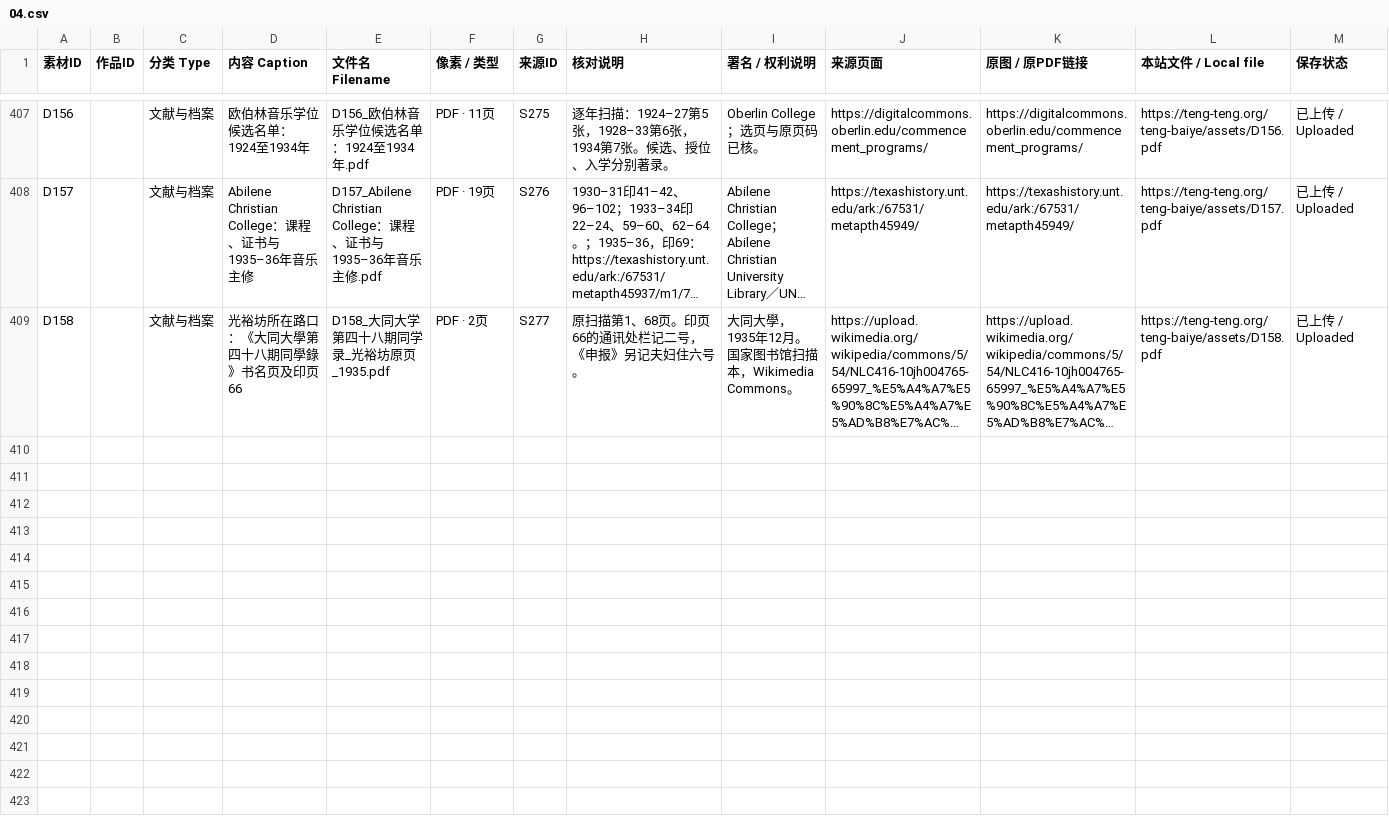
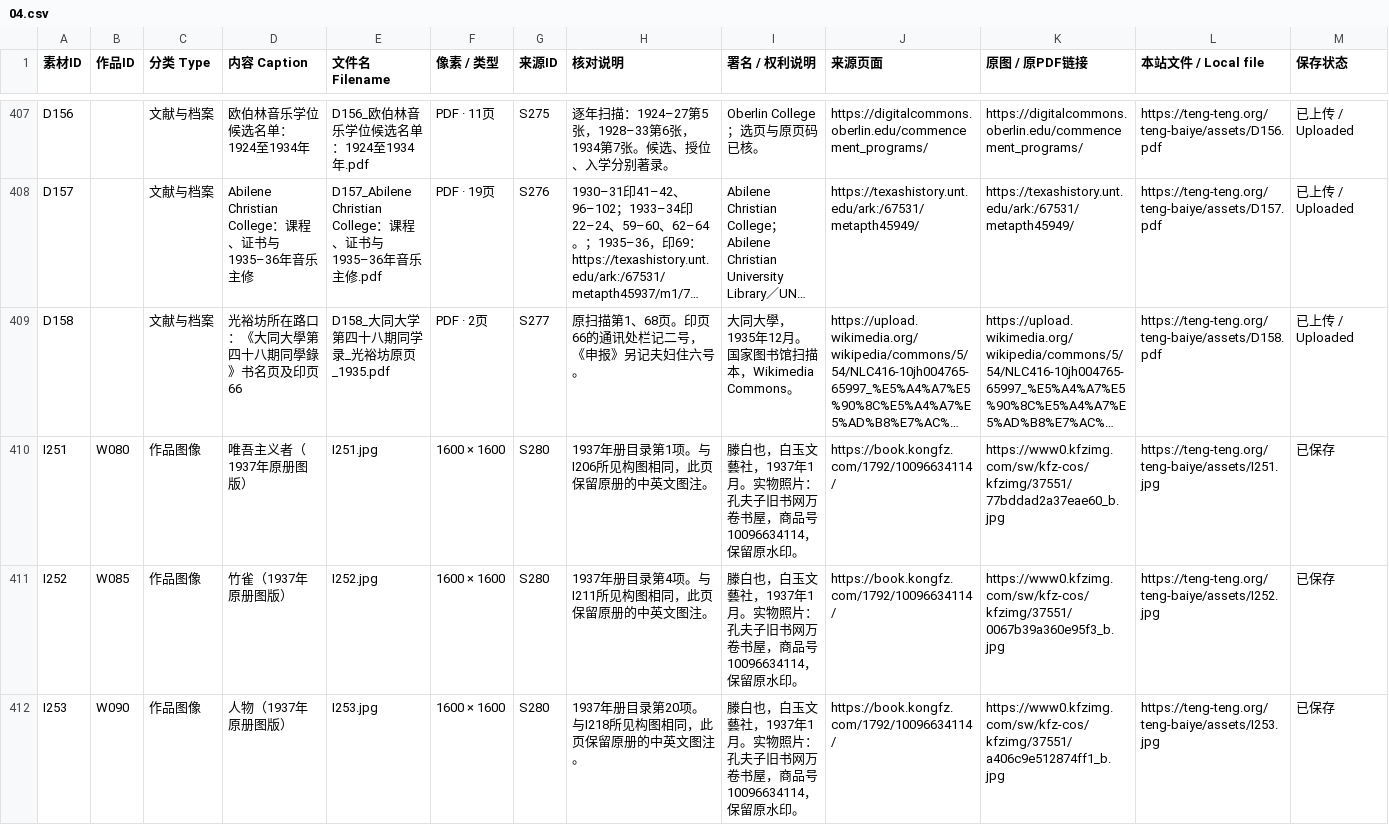
Before and after one commit to doubleteng/tengteng, a CSV file: teng-baiye/catalogue/04.csv, drawn as a sheet; only a part is shown, gaps mark what is left out; long unchanged cells end in …; the diff covers the shown part only; the diff names each change by its address in the sheet, - before the commit and + after, or states it on an @@ line.

```diff
--- a/teng-baiye/catalogue/04.csv
+++ b/teng-baiye/catalogue/04.csv
+row 410: I251 | W080 | 作品图像 | 唯吾主义者（1937年原册图版） | I251.jpg | 1600 × 1600 | S280 | 1937年册目录第1项。与I206所见构图相同，此页保留原册的中英文图注。 | 滕白也，白玉文藝社，1937年1月。实物照片：孔夫子旧书网万卷书屋，商品号10096634114，保留原水印。 | https://book.kongfz.com/1792/10096634114/ | https://www0.kfzimg.com/sw/kfz-cos/kfzimg/37551/77bddad2a37eae60_b.jpg | https://teng-teng.org/teng-baiye/assets/I251.jpg | 已保存
+row 411: I252 | W085 | 作品图像 | 竹雀（1937年原册图版） | I252.jpg | 1600 × 1600 | S280 | 1937年册目录第4项。与I211所见构图相同，此页保留原册的中英文图注。 | 滕白也，白玉文藝社，1937年1月。实物照片：孔夫子旧书网万卷书屋，商品号10096634114，保留原水印。 | https://book.kongfz.com/1792/10096634114/ | https://www0.kfzimg.com/sw/kfz-cos/kfzimg/37551/0067b39a360e95f3_b.jpg | https://teng-teng.org/teng-baiye/assets/I252.jpg | 已保存
+row 412: I253 | W090 | 作品图像 | 人物（1937年原册图版） | I253.jpg | 1600 × 1600 | S280 | 1937年册目录第20项。与I218所见构图相同，此页保留原册的中英文图注。 | 滕白也，白玉文藝社，1937年1月。实物照片：孔夫子旧书网万卷书屋，商品号10096634114，保留原水印。 | https://book.kongfz.com/1792/10096634114/ | https://www0.kfzimg.com/sw/kfz-cos/kfzimg/37551/a406c9e512874ff1_b.jpg | https://teng-teng.org/teng-baiye/assets/I253.jpg | 已保存
```
Also changed, not shown: 3 added rows and 4 edited cells elsewhere in this file, teng-baiye/catalogue/01.csv, teng-baiye/catalogue/03.csv, 30 other files.
